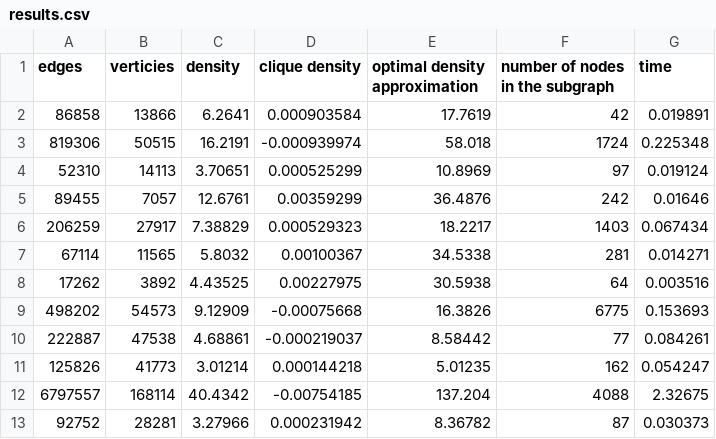
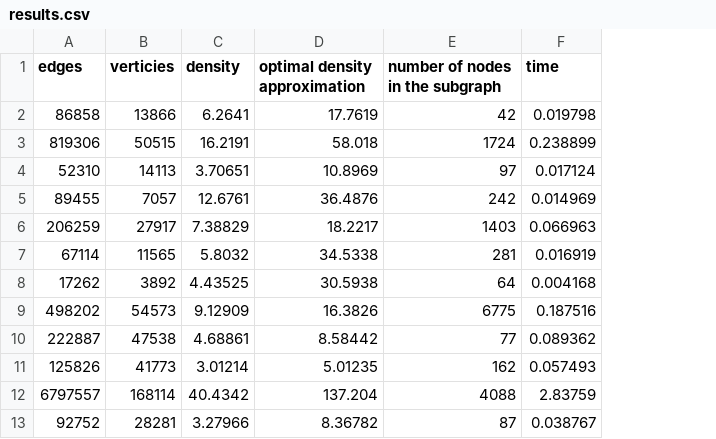
Before and after one commit to turbobato/2-densest-subgraph-approx, a CSV file: results.csv, drawn as a sheet; removed rows and columns are numbered as before the commit, all else as after; the diff names each change by its address in the sheet, - before the commit and + after, or states it on an @@ line.

```diff
--- a/results.csv
+++ b/results.csv
-column D (clique density), rows 2-13: 0.000903584 | -0.000939974 | 0.000525299 | 0.00359299 | 0.000529323 | 0.00100367 | 0.00227975 | -0.00075668 | -0.000219037 | 0.000144218 | -0.00754185 | 0.000231942
-F2 (time): 0.019891
+F2 (time): 0.019798
-F3 (time): 0.225348
+F3 (time): 0.238899
-F4 (time): 0.019124
+F4 (time): 0.017124
-F5 (time): 0.01646
+F5 (time): 0.014969
-F6 (time): 0.067434
+F6 (time): 0.066963
-F7 (time): 0.014271
+F7 (time): 0.016919
-F8 (time): 0.003516
+F8 (time): 0.004168
-F9 (time): 0.153693
+F9 (time): 0.187516
-F10 (time): 0.084261
+F10 (time): 0.089362
-F11 (time): 0.054247
+F11 (time): 0.057493
-F12 (time): 2.32675
+F12 (time): 2.83759
-F13 (time): 0.030373
+F13 (time): 0.038767
```
Also changed, not shown: 5 other files.
